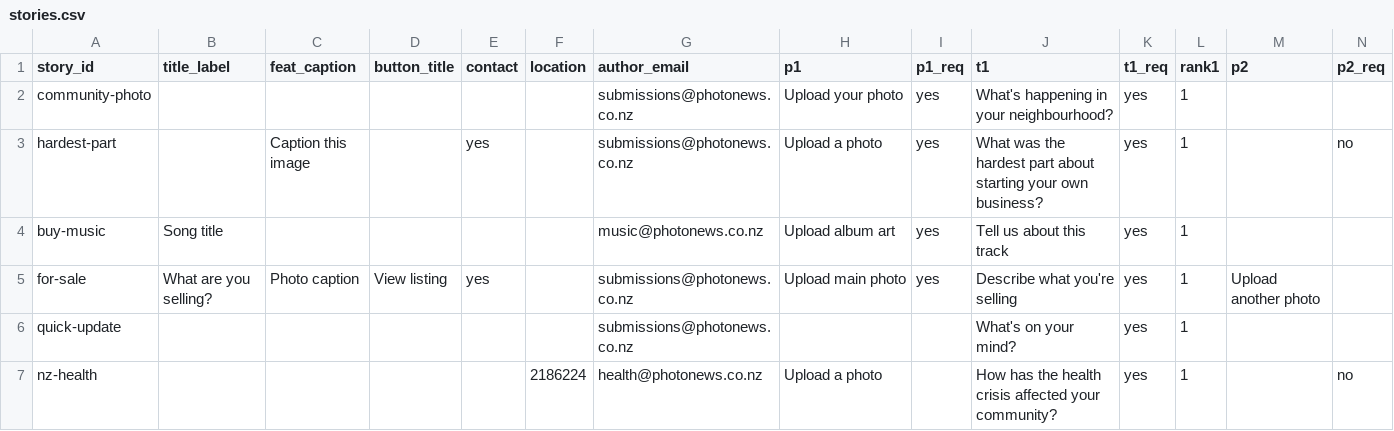
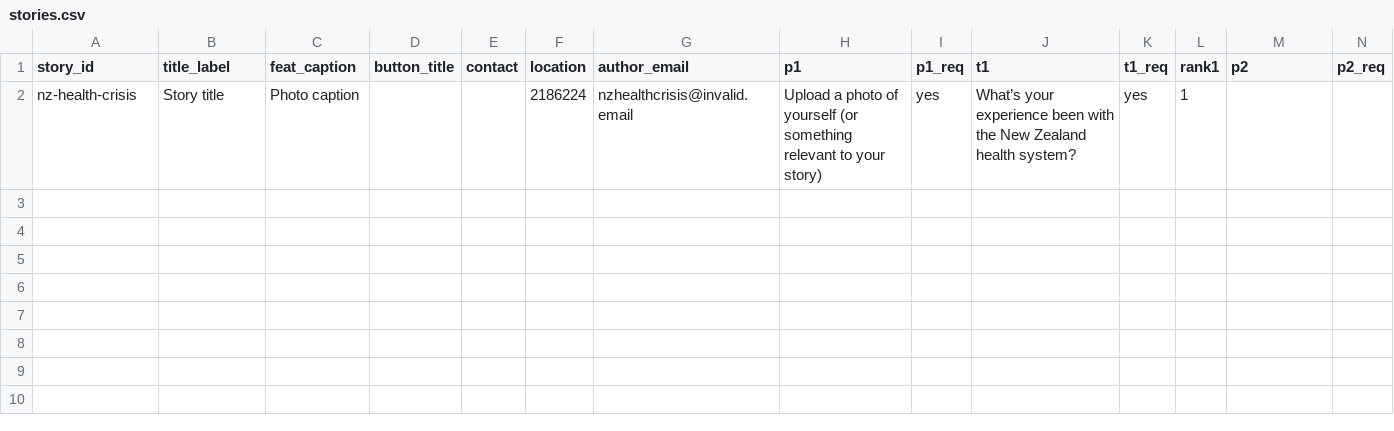
Before and after one commit to pianohill-svg/geo-cat, a CSV file: stories.csv, drawn as a sheet; only a part is shown; removed rows and columns are numbered as before the commit, all else as after; rows hold the shown columns only; the diff names each change by its address in the sheet, - before the commit and + after, or states it on an @@ line.

Commit message:
Update stories.csv

```diff
--- a/stories.csv
+++ b/stories.csv
-row 2: community-photo |  |  |  |  |  | submissions@photonews.co.nz | Upload your photo | yes | What's happening in your neighbourhood? | yes | 1
-row 3: hardest-part |  | Caption this image |  | yes |  | submissions@photonews.co.nz | Upload a photo | yes | What was the hardest part about starting your own business? | yes | 1 |  | no
-row 4: buy-music | Song title |  |  |  |  | music@photonews.co.nz | Upload album art | yes | Tell us about this track | yes | 1
-row 5: for-sale | What are you selling? | Photo caption | View listing | yes |  | submissions@photonews.co.nz | Upload main photo | yes | Describe what you're selling | yes | 1 | Upload another photo
-row 6: quick-update |  |  |  |  |  | submissions@photonews.co.nz |  |  | What's on your mind? | yes | 1
-row 7: nz-health |  |  |  |  | 2186224 | health@photonews.co.nz | Upload a photo |  | How has the health crisis affected your community? | yes | 1 |  | no
+row 2: nz-health-crisis | Story title | Photo caption |  |  | 2186224 | nzhealthcrisis@invalid.email | Upload a photo of yourself (or something relevant to your story) | yes | What’s your experience been with the New Zealand health system? | yes | 1
```
